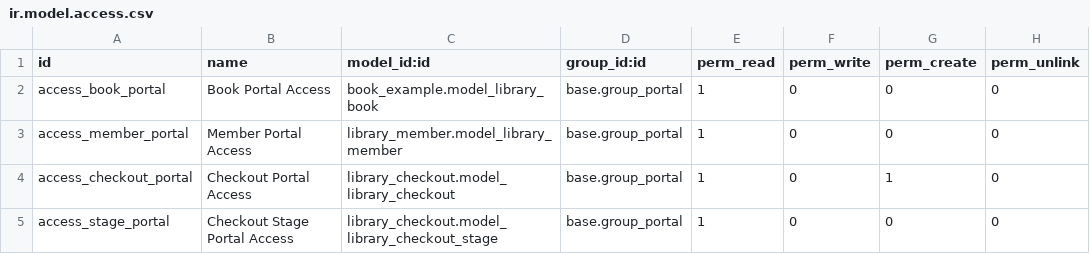
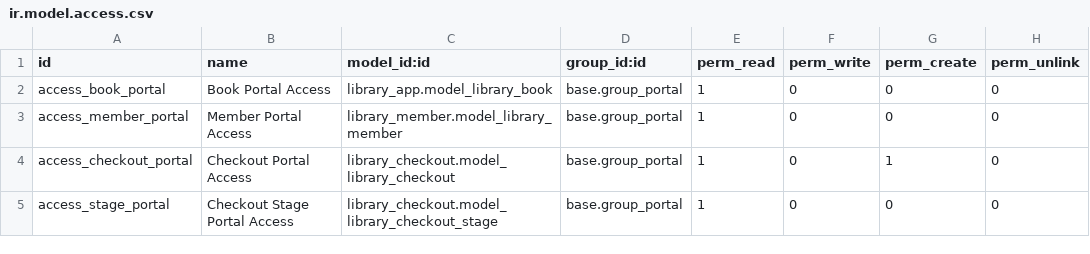
Before and after one commit to HardGITer/odoo_modules, a CSV file: local-addons/custom/library_website/security/ir.model.access.csv, drawn as a sheet.

```diff
--- a/local-addons/custom/library_website/security/ir.model.access.csv
+++ b/local-addons/custom/library_website/security/ir.model.access.csv
@@ -1,3 +1,3 @@
 id,name,model_id:id,group_id:id,perm_read,perm_write,perm_create,perm_unlink
-access_book_portal,Book Portal Access,book_example.model_library_book,base.group_portal,1,0,0,0
+access_book_portal,Book Portal Access,library_app.model_library_book,base.group_portal,1,0,0,0
 access_member_portal,Member Portal Access,library_member.model_library_member,base.group_portal,1,0,0,0
```
Also changed, not shown: 28 other files.
